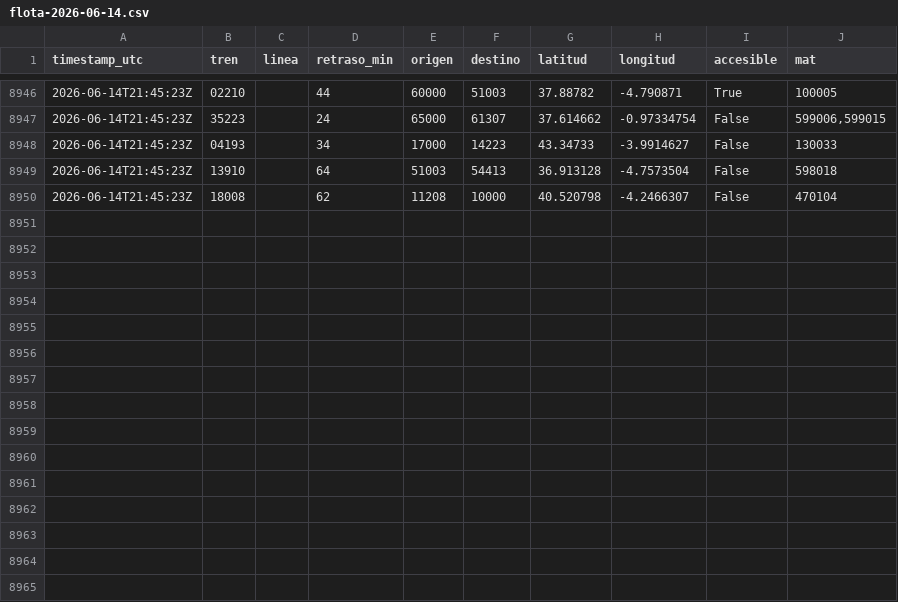
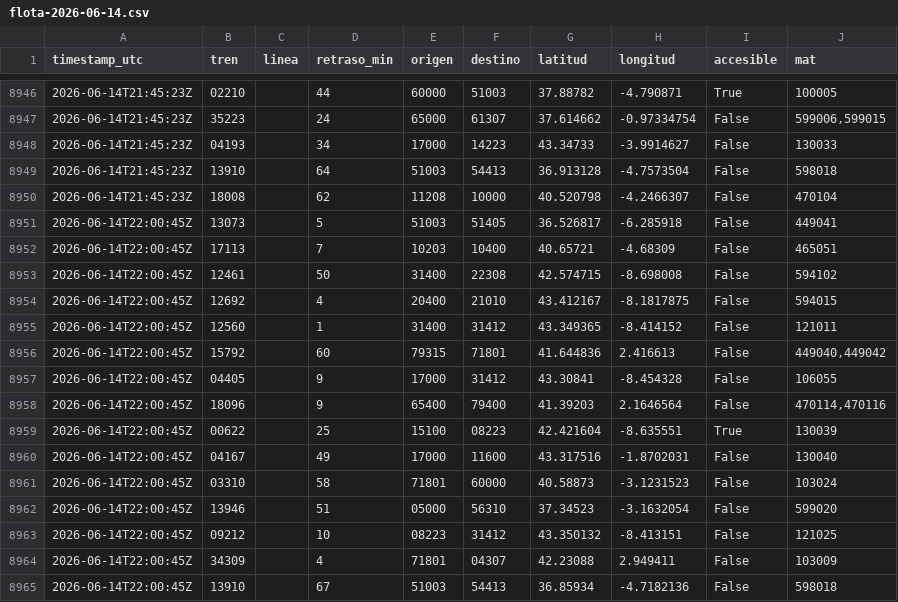
Before and after one commit to josernalist/renfe-trenes, a CSV file: data/2026/06/flota-2026-06-14.csv, drawn as a sheet; only a part is shown, gaps mark what is left out; the diff names each change by its address in the sheet, - before the commit and + after, or states it on an @@ line.

```diff
--- a/data/2026/06/flota-2026-06-14.csv
+++ b/data/2026/06/flota-2026-06-14.csv
+row 8951: 2026-06-14T22:00:45Z | 13073 |  | 5 | 51003 | 51405 | 36.526817 | -6.285918 | False | 449041
+row 8952: 2026-06-14T22:00:45Z | 17113 |  | 7 | 10203 | 10400 | 40.65721 | -4.68309 | False | 465051
+row 8953: 2026-06-14T22:00:45Z | 12461 |  | 50 | 31400 | 22308 | 42.574715 | -8.698008 | False | 594102
+row 8954: 2026-06-14T22:00:45Z | 12692 |  | 4 | 20400 | 21010 | 43.412167 | -8.1817875 | False | 594015
+row 8955: 2026-06-14T22:00:45Z | 12560 |  | 1 | 31400 | 31412 | 43.349365 | -8.414152 | False | 121011
+row 8956: 2026-06-14T22:00:45Z | 15792 |  | 60 | 79315 | 71801 | 41.644836 | 2.416613 | False | 449040,449042
+row 8957: 2026-06-14T22:00:45Z | 04405 |  | 9 | 17000 | 31412 | 43.30841 | -8.454328 | False | 106055
+row 8958: 2026-06-14T22:00:45Z | 18096 |  | 9 | 65400 | 79400 | 41.39203 | 2.1646564 | False | 470114,470116
+row 8959: 2026-06-14T22:00:45Z | 00622 |  | 25 | 15100 | 08223 | 42.421604 | -8.635551 | True | 130039
+row 8960: 2026-06-14T22:00:45Z | 04167 |  | 49 | 17000 | 11600 | 43.317516 | -1.8702031 | False | 130040
+row 8961: 2026-06-14T22:00:45Z | 03310 |  | 58 | 71801 | 60000 | 40.58873 | -3.1231523 | False | 103024
+row 8962: 2026-06-14T22:00:45Z | 13946 |  | 51 | 05000 | 56310 | 37.34523 | -3.1632054 | False | 599020
+row 8963: 2026-06-14T22:00:45Z | 09212 |  | 10 | 08223 | 31412 | 43.350132 | -8.413151 | False | 121025
+row 8964: 2026-06-14T22:00:45Z | 34309 |  | 4 | 71801 | 04307 | 42.23088 | 2.949411 | False | 103009
+row 8965: 2026-06-14T22:00:45Z | 13910 |  | 67 | 51003 | 54413 | 36.85934 | -4.7182136 | False | 598018
```
Also changed, not shown: 1 other file.
